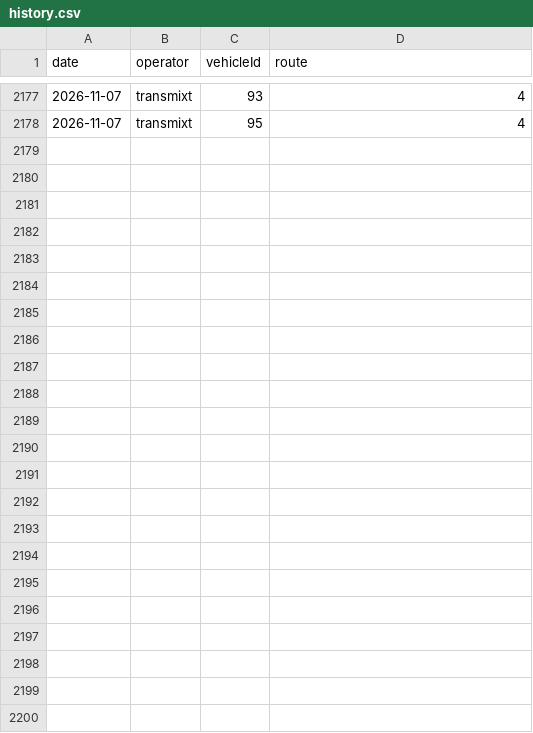
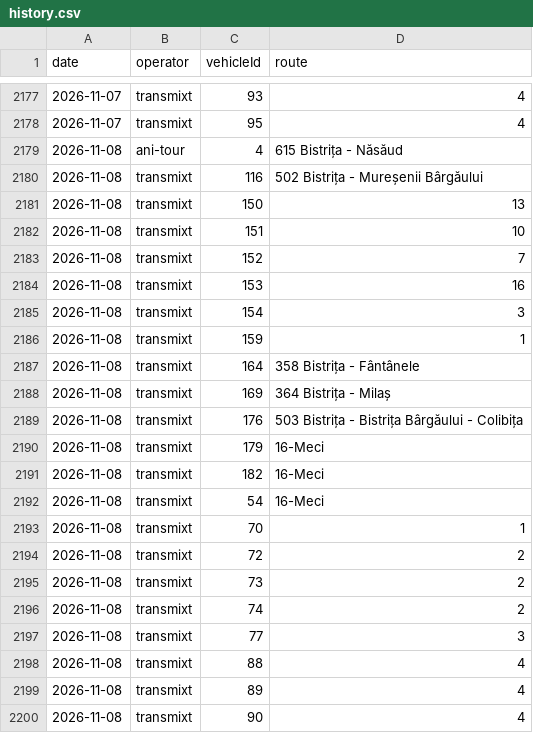
Before and after one commit to AntonioUdrea/autobuzeBN, a CSV file: data/history.csv, drawn as a sheet; only a part is shown, gaps mark what is left out.

```diff
--- a/data/history.csv
+++ b/data/history.csv
@@ -2178 +2178,23 @@ date,operator,vehicleId,route
 2026-11-07,transmixt,95,4
+2026-11-08,ani-tour,4,615 Bistrița - Năsăud
+2026-11-08,transmixt,116,502 Bistrița - Mureșenii Bârgăului
+2026-11-08,transmixt,150,13
+2026-11-08,transmixt,151,10
+2026-11-08,transmixt,152,7
+2026-11-08,transmixt,153,16
+2026-11-08,transmixt,154,3
+2026-11-08,transmixt,159,1
+2026-11-08,transmixt,164,358 Bistrița - Fântânele
+2026-11-08,transmixt,169,364 Bistrița - Milaș
+2026-11-08,transmixt,176,503 Bistrița - Bistrița Bârgăului - Colibița
+2026-11-08,transmixt,179,16-Meci
+2026-11-08,transmixt,182,16-Meci
+2026-11-08,transmixt,54,16-Meci
+2026-11-08,transmixt,70,1
+2026-11-08,transmixt,72,2
+2026-11-08,transmixt,73,2
+2026-11-08,transmixt,74,2
+2026-11-08,transmixt,77,3
+2026-11-08,transmixt,88,4
+2026-11-08,transmixt,89,4
+2026-11-08,transmixt,90,4
```
